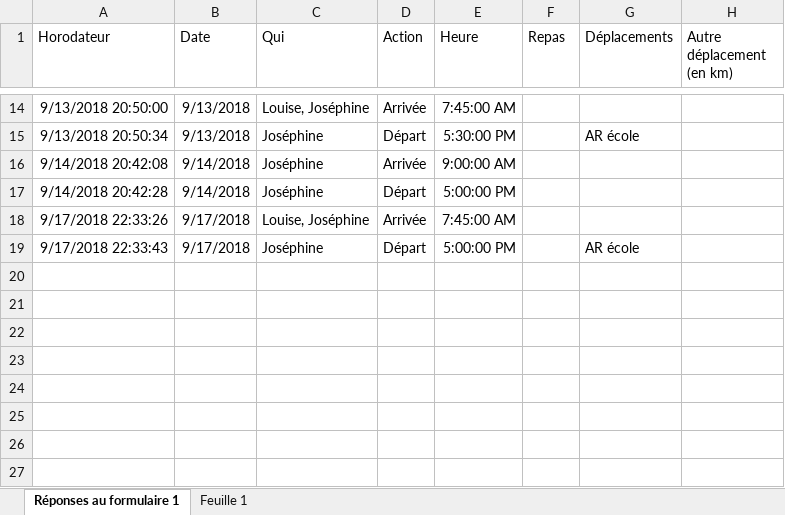
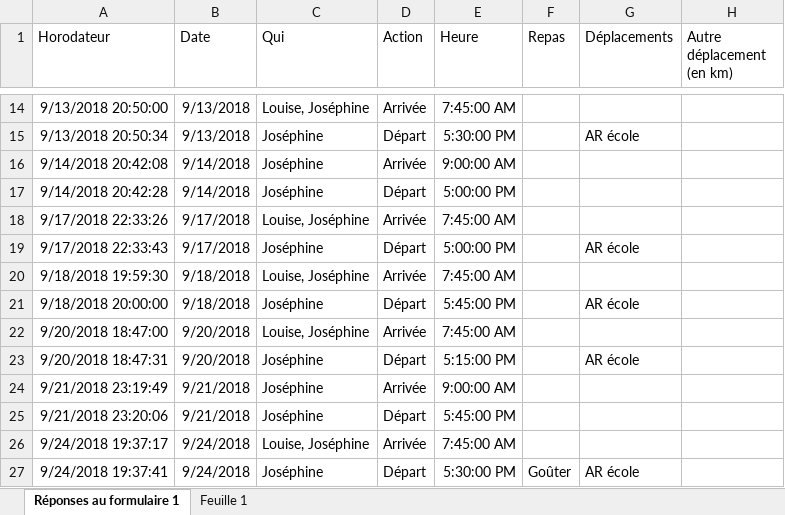
Before and after one commit to tibidibtibo/calcul-assmat-api, an Excel workbook: src/main/resources/testFiles/fichierTest.xlsx, sheet Réponses au formulaire 1, drawn as a sheet; only a part is shown, gaps mark what is left out; values as stored, in another font and other column widths than the file's, no borders; the diff names each change by its address in the sheet, - before the commit and + after, or states it on an @@ line.

```diff
--- a/src/main/resources/testFiles/fichierTest.xlsx (sheet Réponses au formulaire 1)
+++ b/src/main/resources/testFiles/fichierTest.xlsx (sheet Réponses au formulaire 1)
+row 20: 9/18/2018 19:59:30 | 9/18/2018 | Louise, Joséphine | Arrivée | 7:45:00 AM
+row 21: 9/18/2018 20:00:00 | 9/18/2018 | Joséphine | Départ | 5:45:00 PM |  | AR école
+row 22: 9/20/2018 18:47:00 | 9/20/2018 | Louise, Joséphine | Arrivée | 7:45:00 AM
+row 23: 9/20/2018 18:47:31 | 9/20/2018 | Joséphine | Départ | 5:15:00 PM |  | AR école
+row 24: 9/21/2018 23:19:49 | 9/21/2018 | Joséphine | Arrivée | 9:00:00 AM
+row 25: 9/21/2018 23:20:06 | 9/21/2018 | Joséphine | Départ | 5:45:00 PM
+row 26: 9/24/2018 19:37:17 | 9/24/2018 | Louise, Joséphine | Arrivée | 7:45:00 AM
+row 27: 9/24/2018 19:37:41 | 9/24/2018 | Joséphine | Départ | 5:30:00 PM | Goûter | AR école
```
Also changed, not shown: 17 other files.
